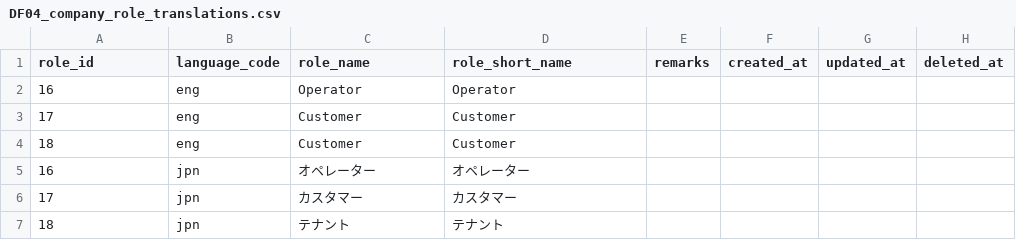
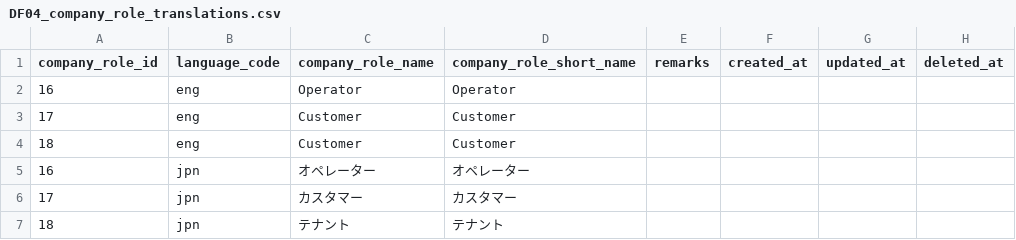
Before and after one commit to l-ryuya/linus-dbo-dd, a CSV file: database/seeders/base/csv/DF04_company_role_translations.csv, drawn as a sheet.

```diff
--- a/database/seeders/base/csv/DF04_company_role_translations.csv
+++ b/database/seeders/base/csv/DF04_company_role_translations.csv
@@ -1,2 +1,2 @@
-"role_id","language_code","role_name","role_short_name","remarks","created_at","updated_at","deleted_at"
+"company_role_id","language_code","company_role_name","company_role_short_name","remarks","created_at","updated_at","deleted_at"
 16,eng,Operator,Operator,,,,
```
Also changed, not shown: database/seeders/base/csv/DF04_company_name_translations_202506061251.csv, database/seeders/base/csv/DF04_company_role_assignments_202506061253.csv, 45 other files.
